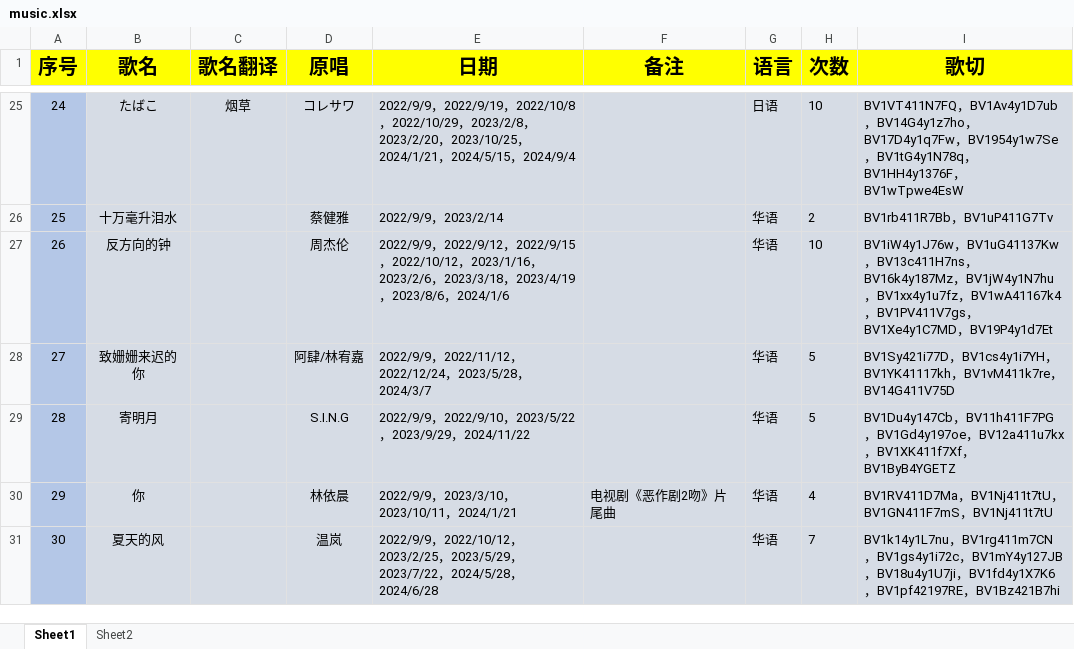
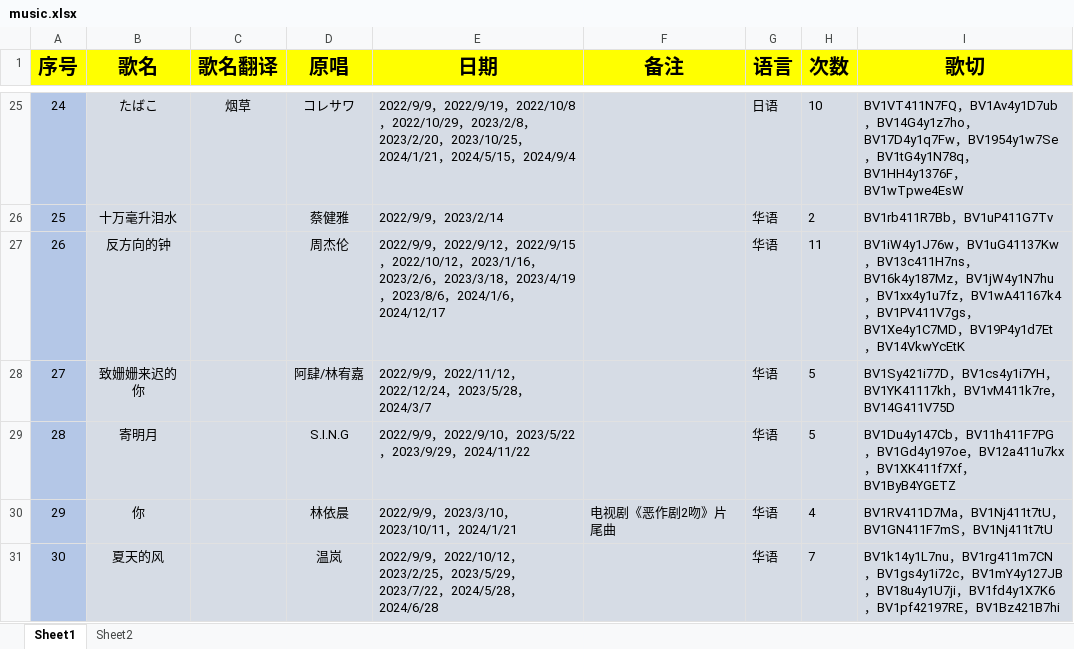
Before and after one commit to starsJuly/sui-song-list, an Excel workbook: scripts/music.xlsx, sheet Sheet1, drawn as a sheet; only a part is shown, gaps mark what is left out; values as stored, in another font and other column widths than the file's, no borders; the diff covers the shown part only; the diff names each change by its address in the sheet, - before the commit and + after, or states it on an @@ line.

```diff
--- a/scripts/music.xlsx (sheet Sheet1)
+++ b/scripts/music.xlsx (sheet Sheet1)
-E27 (日期): …，2024/1/6
+E27 (日期): …，2024/1/6，2024/12/17
-H27 (次数): 10
+H27 (次数): 11
-I27 (歌切): …，BV19P4y1d7Et
+I27 (歌切): …，BV19P4y1d7Et，BV14VkwYcEtK
```
Also changed, not shown: 177 edited cells elsewhere in this sheet.
